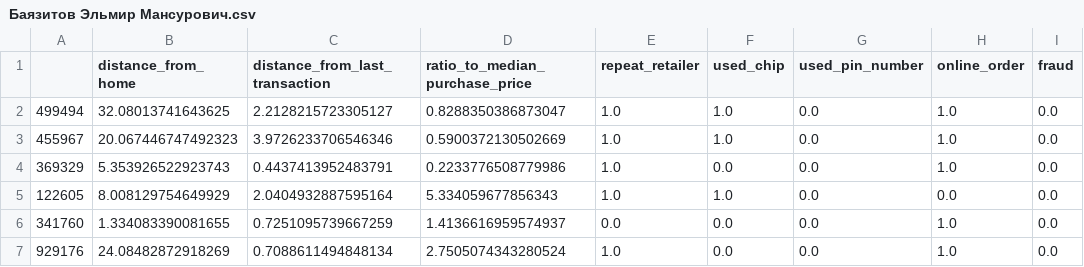
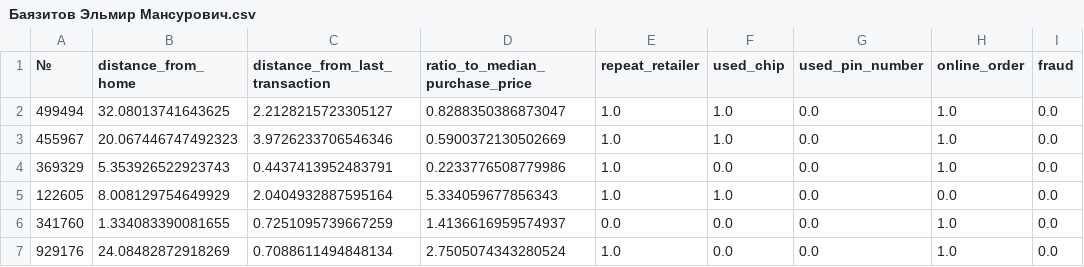
Before and after one commit to elmirbayaz/StudyTracker, a CSV file: Баязитов Эльмир Мансурович.csv, drawn as a sheet; only a part is shown.

Commit message:
Update Баязитов Эльмир Мансурович.csv

```diff
--- a/Баязитов Эльмир Мансурович.csv
+++ b/Баязитов Эльмир Мансурович.csv
@@ -1,2 +1,2 @@
-,distance_from_home,distance_from_last_transaction,ratio_to_median_purchase_price,repeat_retailer,used_chip,used_pin_number,online_order,fraud
+№,distance_from_home,distance_from_last_transaction,ratio_to_median_purchase_price,repeat_retailer,used_chip,used_pin_number,online_order,fraud
 499494,32.08013741643625,2.2128215723305127,0.8288350386873047,1.0,1.0,0.0,1.0,0.0
```
